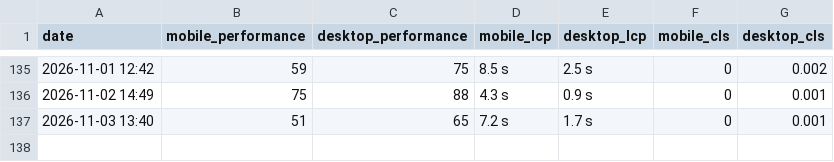
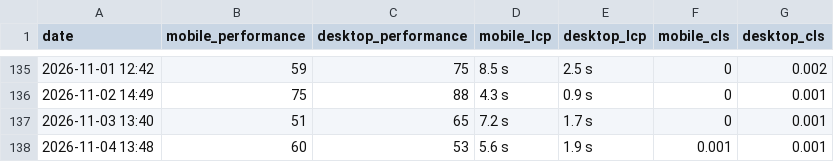
Before and after one commit to orhankemal-code/asra-performance-monitor, a CSV file: reports/pagespeed_history.csv, drawn as a sheet; only a part is shown, gaps mark what is left out; the diff names each change by its address in the sheet, - before the commit and + after, or states it on an @@ line.

```diff
--- a/reports/pagespeed_history.csv
+++ b/reports/pagespeed_history.csv
+row 138: 2026-11-04 13:48 | 60 | 53 | 5.6 s | 1.9 s | 0.001 | 0.001
```
Also changed, not shown: 1 other file.
